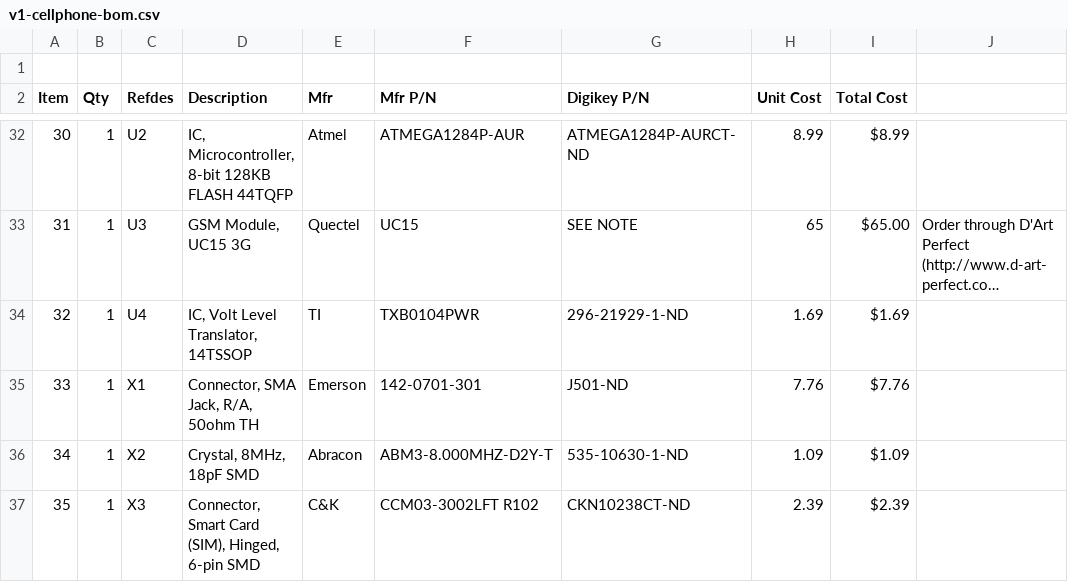
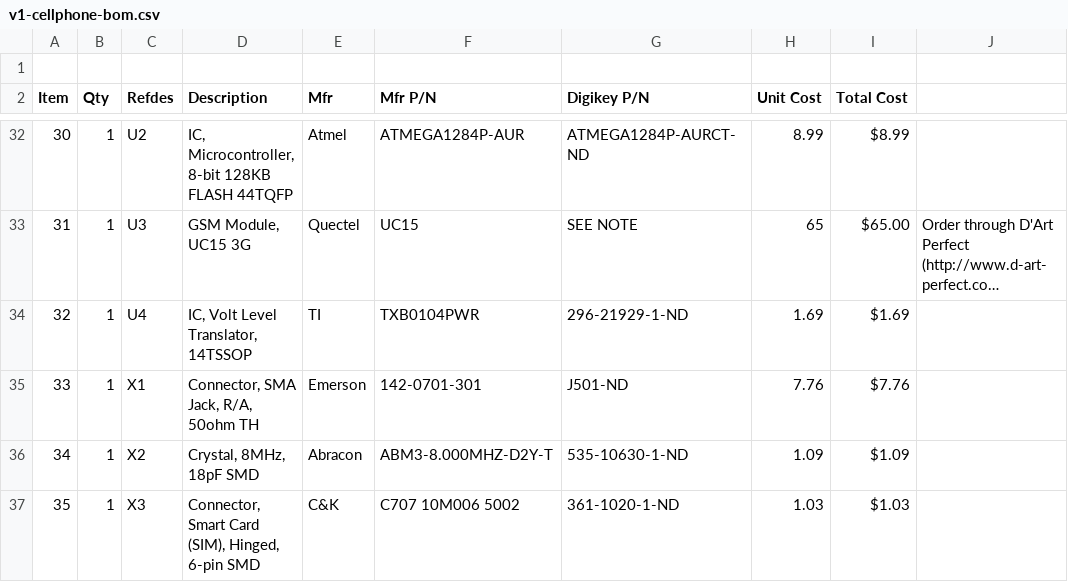
Before and after one commit to wickerbox/3G-DIY-Cellphone, a CSV file: v1-cellphone-bom.csv, drawn as a sheet; only a part is shown, gaps mark what is left out; long unchanged cells end in ….

```diff
--- a/v1-cellphone-bom.csv
+++ b/v1-cellphone-bom.csv
@@ -36,2 +36,2 @@ Item,Qty,Refdes,Description,Mfr,Mfr P/N,Digikey P/N,Unit Cost,Total Cost,
 34,1,X2,"Crystal, 8MHz, 18pF SMD",Abracon,ABM3-8.000MHZ-D2Y-T,535-10630-1-ND,1.09,$1.09,
-35,1,X3,"Connector, Smart Card (SIM), Hinged, 6-pin SMD",C&K,CCM03-3002LFT R102,CKN10238CT-ND,2.39,$2.39,
+35,1,X3,"Connector, Smart Card (SIM), Hinged, 6-pin SMD",C&K,C707 10M006 5002,361-1020-1-ND,1.03,$1.03,
```
Also changed, not shown: 3 other files.
